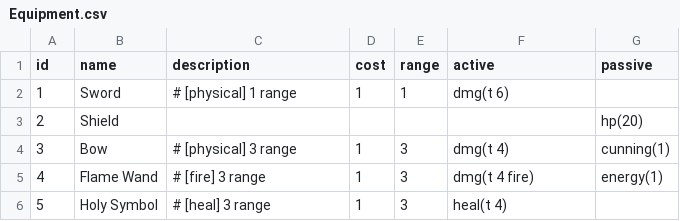
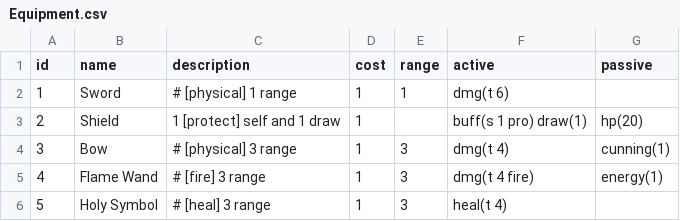
Before and after one commit to thespoonftw/slaythefinaldungeon, a CSV file: Assets/StreamingAssets/Data/Equipment.csv, drawn as a sheet.

Commit message:
draw mechanic, no hand size limit

```diff
--- a/Assets/StreamingAssets/Data/Equipment.csv
+++ b/Assets/StreamingAssets/Data/Equipment.csv
@@ -2,3 +2,3 @@
 1,Sword,# [physical] 1 range,1,1,dmg(t 6),
-2,Shield,,,,,hp(20)
+2,Shield,1 [protect] self and 1 draw,1,,buff(s 1 pro) draw(1),hp(20)
 3,Bow,# [physical] 3 range,1,3,dmg(t 4),cunning(1)
```
Also changed, not shown: Assets/StreamingAssets/Data/Cards.csv, 9 other files.
